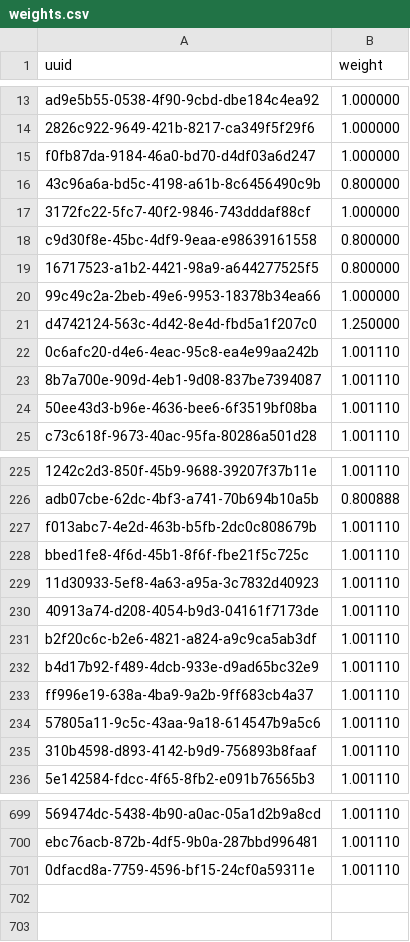
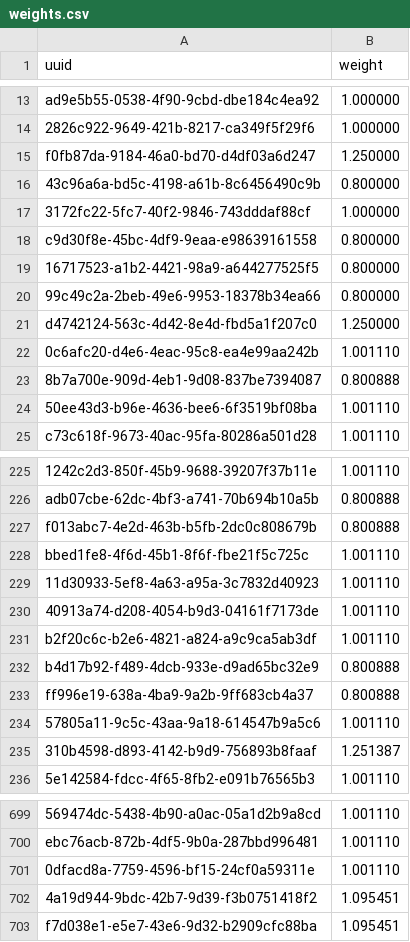
Before and after one commit to SmallWhite9487/Small-Assistant, a CSV file: weights.csv, drawn as a sheet; only a part is shown, gaps mark what is left out; the diff covers the shown part only; the diff names each change by its address in the sheet, - before the commit and + after, or states it on an @@ line.

```diff
--- a/weights.csv
+++ b/weights.csv
-B15 (weight): 1.000000
+B15 (weight): 1.250000
-B20 (weight): 1.000000
+B20 (weight): 0.800000
-B23 (weight): 1.001110
+B23 (weight): 0.800888
-B227 (weight): 1.001110
+B227 (weight): 0.800888
-B232:B233 (weight): 1.001110
+B232:B233 (weight): 0.800888
-B235 (weight): 1.001110
+B235 (weight): 1.251387
+row 702: 4a19d944-9bdc-42b7-9d39-f3b0751418f2 | 1.095451
+row 703: f7d038e1-e5e7-43e6-9d32-b2909cfc88ba | 1.095451
```
Also changed, not shown: 76 edited cells elsewhere in this file, words.csv, 34 other files.
